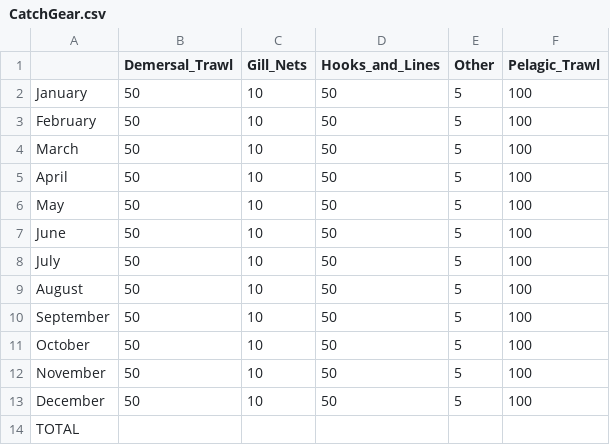
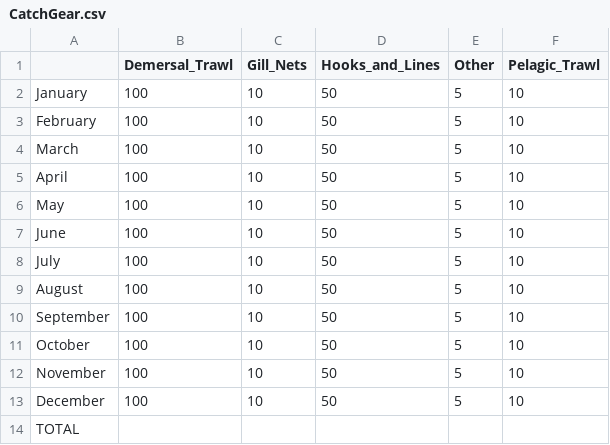
Before and after one commit to ices-taf/2019_bss.27.4bc7ad-h_catchAllocationTool-for-2020, a CSV file: data/CatchGear.csv, drawn as a sheet.

```diff
--- a/data/CatchGear.csv
+++ b/data/CatchGear.csv
@@ -1,14 +1,14 @@
 ,Demersal_Trawl,Gill_Nets,Hooks_and_Lines,Other,Pelagic_Trawl
-January,50,10,50,5,100
-February,50,10,50,5,100
-March,50,10,50,5,100
-April,50,10,50,5,100
-May,50,10,50,5,100
-June,50,10,50,5,100
-July,50,10,50,5,100
-August,50,10,50,5,100
-September,50,10,50,5,100
-October,50,10,50,5,100
-November,50,10,50,5,100
-December,50,10,50,5,100
+January,100,10,50,5,10
+February,100,10,50,5,10
+March,100,10,50,5,10
+April,100,10,50,5,10
+May,100,10,50,5,10
+June,100,10,50,5,10
+July,100,10,50,5,10
+August,100,10,50,5,10
+September,100,10,50,5,10
+October,100,10,50,5,10
+November,100,10,50,5,10
+December,100,10,50,5,10
 TOTAL,,,,,
```
Also changed, not shown: 5 other files.
